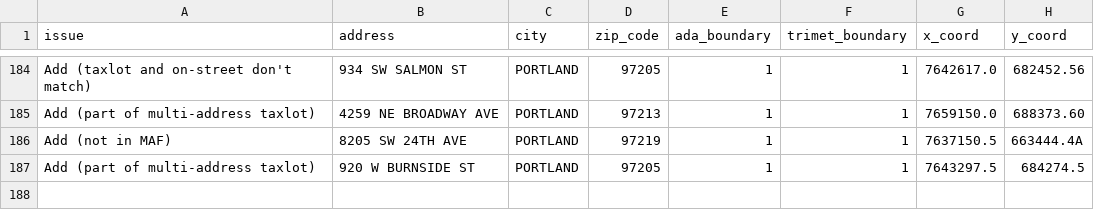
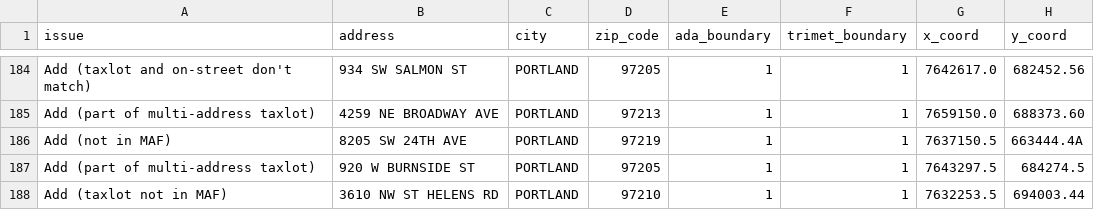
Before and after one commit to OpenTransitTools/loader, a CSV file: ott/loader/geocoder/data/maf_fixes.csv, drawn as a sheet; only a part is shown, gaps mark what is left out; the diff names each change by its address in the sheet, - before the commit and + after, or states it on an @@ line.

Commit message:
Update maf_fixes.csv
Added missing address on St Helens Rd (new Amazon warehouse)

```diff
--- a/ott/loader/geocoder/data/maf_fixes.csv
+++ b/ott/loader/geocoder/data/maf_fixes.csv
+row 188: Add (taxlot not in MAF) | 3610 NW ST HELENS RD | PORTLAND | 97210 | 1 | 1 | 7632253.5 | 694003.44
```
